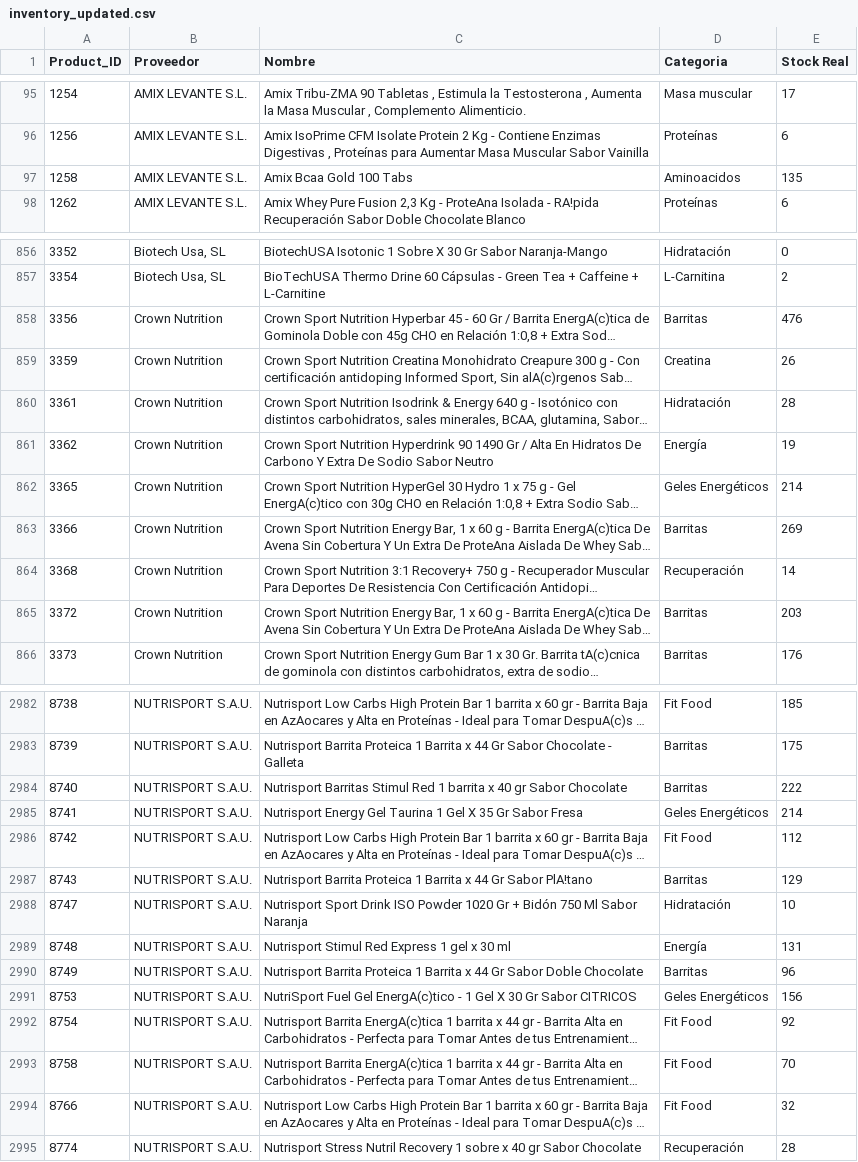
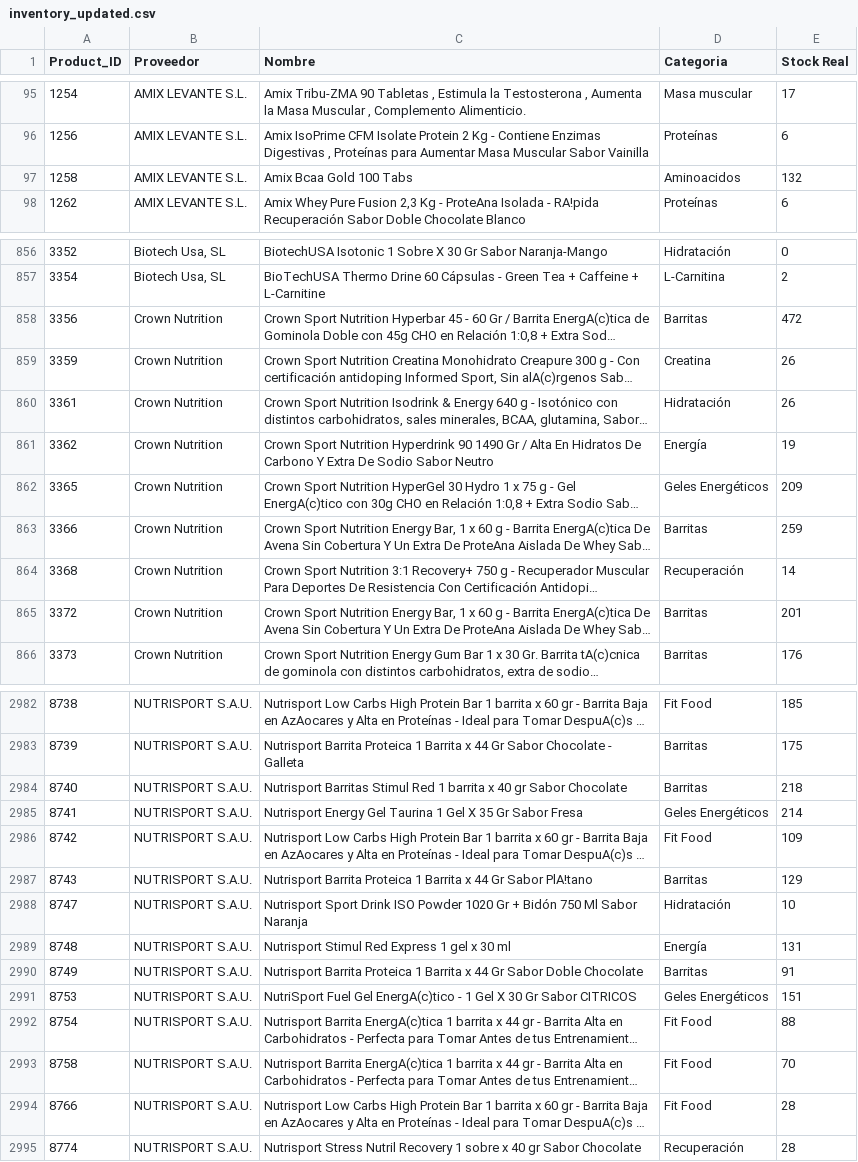
Before and after one commit to CrisRodFer/PFM2_Asistente_Compras_Inteligente, a CSV file: data/processed/fase10_stock/inventory_updated.csv, drawn as a sheet; only a part is shown, gaps mark what is left out; long unchanged cells end in …; the diff covers the shown part only; the diff names each change by its address in the sheet, - before the commit and + after, or states it on an @@ line.

```diff
--- a/data/processed/fase10_stock/inventory_updated.csv
+++ b/data/processed/fase10_stock/inventory_updated.csv
-E97 (Stock Real): 135
+E97 (Stock Real): 132
-E858 (Stock Real): 476
+E858 (Stock Real): 472
-E860 (Stock Real): 28
+E860 (Stock Real): 26
-E862 (Stock Real): 214
+E862 (Stock Real): 209
-E863 (Stock Real): 269
+E863 (Stock Real): 259
-E865 (Stock Real): 203
+E865 (Stock Real): 201
-E2984 (Stock Real): 222
+E2984 (Stock Real): 218
-E2986 (Stock Real): 112
+E2986 (Stock Real): 109
-E2990 (Stock Real): 96
+E2990 (Stock Real): 91
-E2991 (Stock Real): 156
+E2991 (Stock Real): 151
-E2992 (Stock Real): 92
+E2992 (Stock Real): 88
-E2994 (Stock Real): 32
+E2994 (Stock Real): 28
```
Also changed, not shown: 37 edited cells elsewhere in this file, data/raw/customer_orders_AE.csv, 3 other files.
